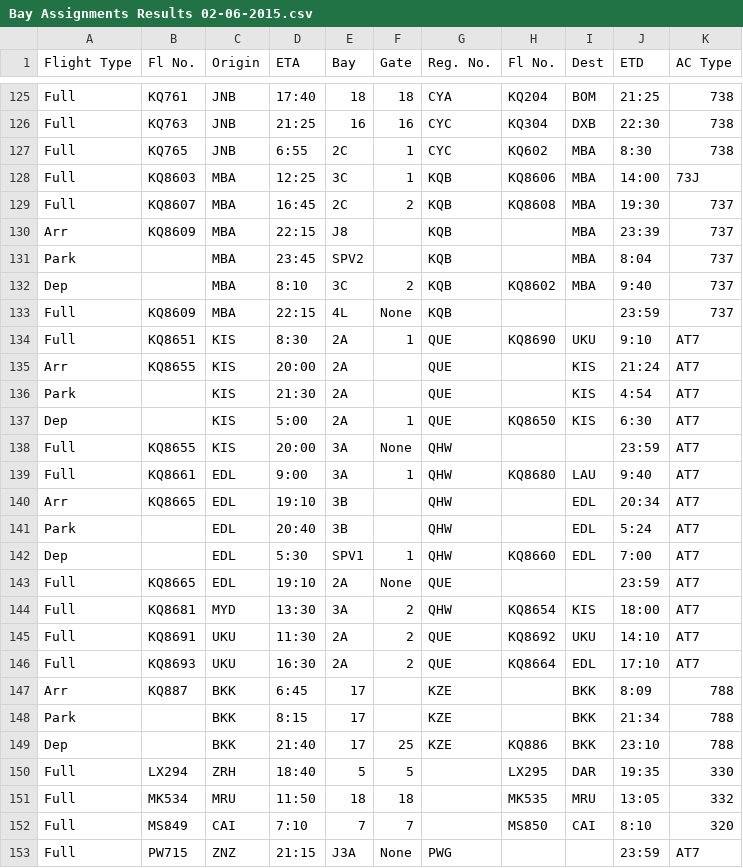
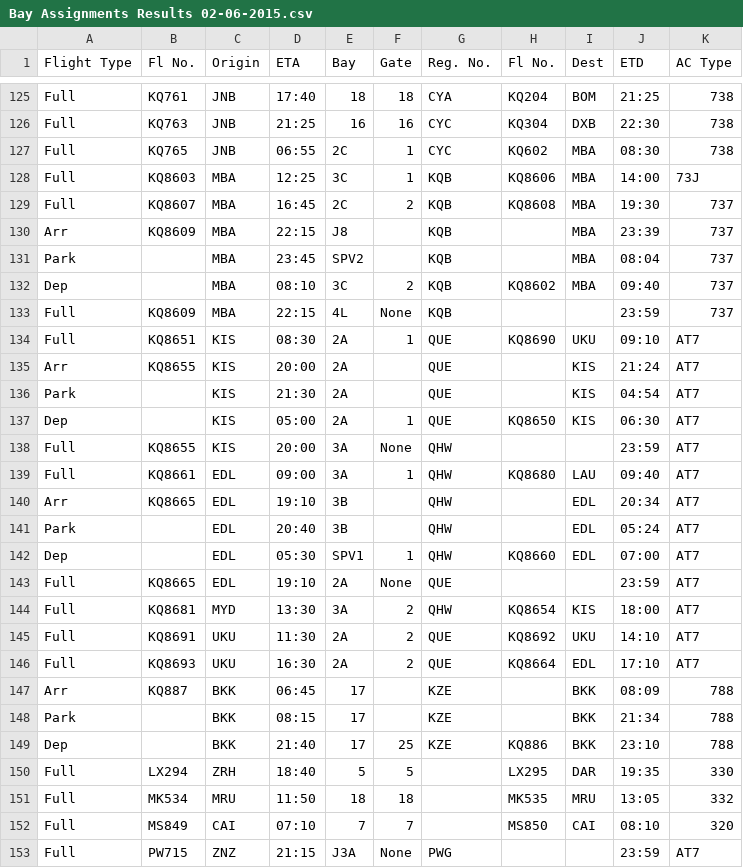
Before and after one commit to DBdiego/OperationsOptimization, a CSV file: csv_data_appendices/Bay Assignments Results 02-06-2015.csv, drawn as a sheet; only a part is shown, gaps mark what is left out; the diff covers the shown part only.

```diff
--- a/csv_data_appendices/Bay Assignments Results 02-06-2015.csv
+++ b/csv_data_appendices/Bay Assignments Results 02-06-2015.csv
@@ -126,3 +126,3 @@ Full,KQ761,JNB,17:40,18,18,CYA,KQ204,BOM,21:25,738
 Full,KQ763,JNB,21:25,16,16,CYC,KQ304,DXB,22:30,738
-Full,KQ765,JNB,6:55,2C,1,CYC,KQ602,MBA,8:30,738
+Full,KQ765,JNB,06:55,2C,1,CYC,KQ602,MBA,08:30,738
 Full,KQ8603,MBA,12:25,3C,1,KQB,KQ8606,MBA,14:00,73J
@@ -130,14 +130,14 @@ Full,KQ8607,MBA,16:45,2C,2,KQB,KQ8608,MBA,19:30,737
 Arr,KQ8609,MBA,22:15,J8,,KQB,,MBA,23:39,737
-Park,,MBA,23:45,SPV2,,KQB,,MBA,8:04,737
-Dep,,MBA,8:10,3C,2,KQB,KQ8602,MBA,9:40,737
+Park,,MBA,23:45,SPV2,,KQB,,MBA,08:04,737
+Dep,,MBA,08:10,3C,2,KQB,KQ8602,MBA,09:40,737
 Full,KQ8609,MBA,22:15,4L,None,KQB,,,23:59,737
-Full,KQ8651,KIS,8:30,2A,1,QUE,KQ8690,UKU,9:10,AT7
+Full,KQ8651,KIS,08:30,2A,1,QUE,KQ8690,UKU,09:10,AT7
 Arr,KQ8655,KIS,20:00,2A,,QUE,,KIS,21:24,AT7
-Park,,KIS,21:30,2A,,QUE,,KIS,4:54,AT7
-Dep,,KIS,5:00,2A,1,QUE,KQ8650,KIS,6:30,AT7
+Park,,KIS,21:30,2A,,QUE,,KIS,04:54,AT7
+Dep,,KIS,05:00,2A,1,QUE,KQ8650,KIS,06:30,AT7
 Full,KQ8655,KIS,20:00,3A,None,QHW,,,23:59,AT7
-Full,KQ8661,EDL,9:00,3A,1,QHW,KQ8680,LAU,9:40,AT7
+Full,KQ8661,EDL,09:00,3A,1,QHW,KQ8680,LAU,09:40,AT7
 Arr,KQ8665,EDL,19:10,3B,,QHW,,EDL,20:34,AT7
-Park,,EDL,20:40,3B,,QHW,,EDL,5:24,AT7
-Dep,,EDL,5:30,SPV1,1,QHW,KQ8660,EDL,7:00,AT7
+Park,,EDL,20:40,3B,,QHW,,EDL,05:24,AT7
+Dep,,EDL,05:30,SPV1,1,QHW,KQ8660,EDL,07:00,AT7
 Full,KQ8665,EDL,19:10,2A,None,QUE,,,23:59,AT7
@@ -146,4 +146,4 @@ Full,KQ8691,UKU,11:30,2A,2,QUE,KQ8692,UKU,14:10,AT7
 Full,KQ8693,UKU,16:30,2A,2,QUE,KQ8664,EDL,17:10,AT7
-Arr,KQ887,BKK,6:45,17,,KZE,,BKK,8:09,788
-Park,,BKK,8:15,17,,KZE,,BKK,21:34,788
+Arr,KQ887,BKK,06:45,17,,KZE,,BKK,08:09,788
+Park,,BKK,08:15,17,,KZE,,BKK,21:34,788
 Dep,,BKK,21:40,17,25,KZE,KQ886,BKK,23:10,788
@@ -151,3 +151,3 @@ Full,LX294,ZRH,18:40,5,5,,LX295,DAR,19:35,330
 Full,MK534,MRU,11:50,18,18,,MK535,MRU,13:05,332
-Full,MS849,CAI,7:10,7,7,,MS850,CAI,8:10,320
+Full,MS849,CAI,07:10,7,7,,MS850,CAI,08:10,320
 Full,PW715,ZNZ,21:15,J3A,None,PWG,,,23:59,AT7
```
Also changed, not shown: 85 edited cells elsewhere in this file, 4 other files.
